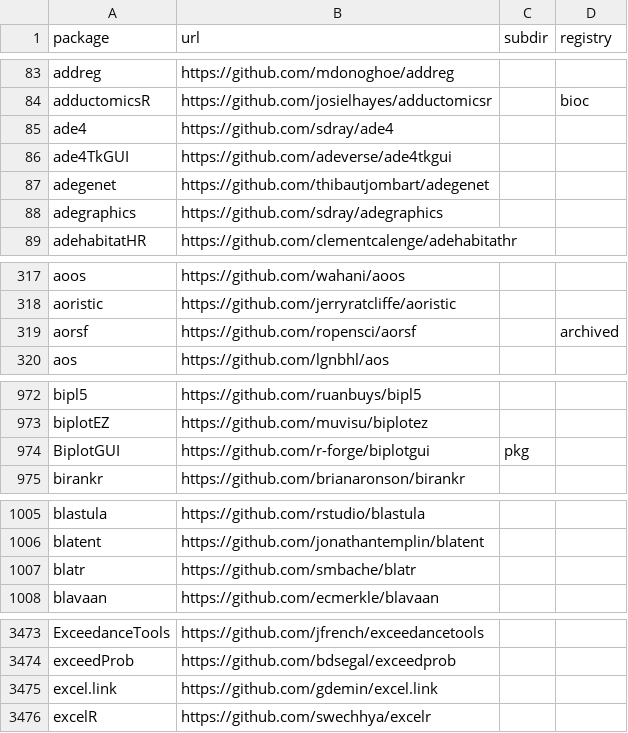
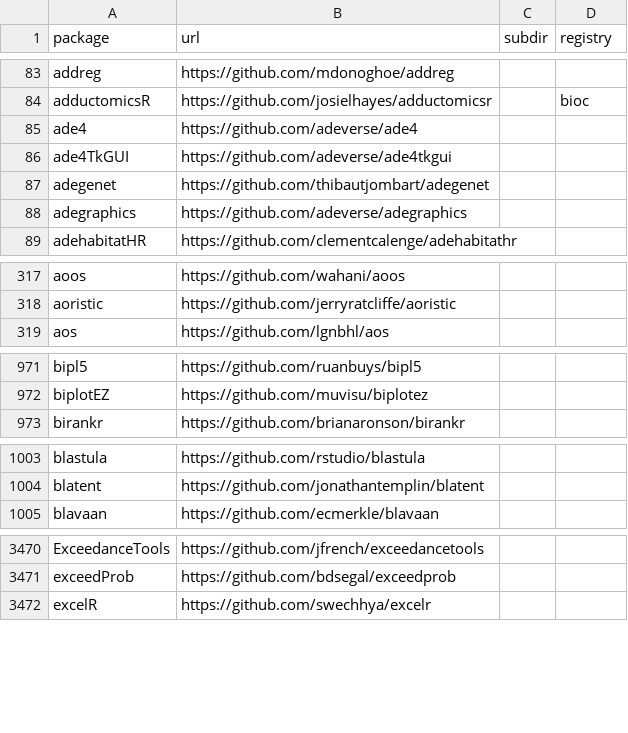
Before and after one commit to r-universe-org/cran-to-git, a CSV file: crantogit.csv, drawn as a sheet; only a part is shown, gaps mark what is left out; the diff covers the shown part only.

```diff
--- a/crantogit.csv
+++ b/crantogit.csv
@@ -84,6 +84,6 @@ addreg,https://github.com/mdonoghoe/addreg,,
 adductomicsR,https://github.com/josielhayes/adductomicsr,,bioc
-ade4,https://github.com/sdray/ade4,,
+ade4,https://github.com/adeverse/ade4,,
 ade4TkGUI,https://github.com/adeverse/ade4tkgui,,
 adegenet,https://github.com/thibautjombart/adegenet,,
-adegraphics,https://github.com/sdray/adegraphics,,
+adegraphics,https://github.com/adeverse/adegraphics,,
 adehabitatHR,https://github.com/clementcalenge/adehabitathr,,
@@ -318,3 +318,2 @@ aoos,https://github.com/wahani/aoos,,
 aoristic,https://github.com/jerryratcliffe/aoristic,,
-aorsf,https://github.com/ropensci/aorsf,,archived
 aos,https://github.com/lgnbhl/aos,,
@@ -973,3 +972,2 @@ bipl5,https://github.com/ruanbuys/bipl5,,
 biplotEZ,https://github.com/muvisu/biplotez,,
-BiplotGUI,https://github.com/r-forge/biplotgui,pkg,
 birankr,https://github.com/brianaronson/birankr,,
@@ -1006,3 +1004,2 @@ blastula,https://github.com/rstudio/blastula,,
 blatent,https://github.com/jonathantemplin/blatent,,
-blatr,https://github.com/smbache/blatr,,
 blavaan,https://github.com/ecmerkle/blavaan,,
@@ -3474,3 +3471,2 @@ ExceedanceTools,https://github.com/jfrench/exceedancetools,,
 exceedProb,https://github.com/bdsegal/exceedprob,,
-excel.link,https://github.com/gdemin/excel.link,,
 excelR,https://github.com/swechhya/excelr,,
```
Also changed, not shown: 4 removed rows and 2 edited cells elsewhere in this file, archived.csv, universes.csv, 12 other files.
